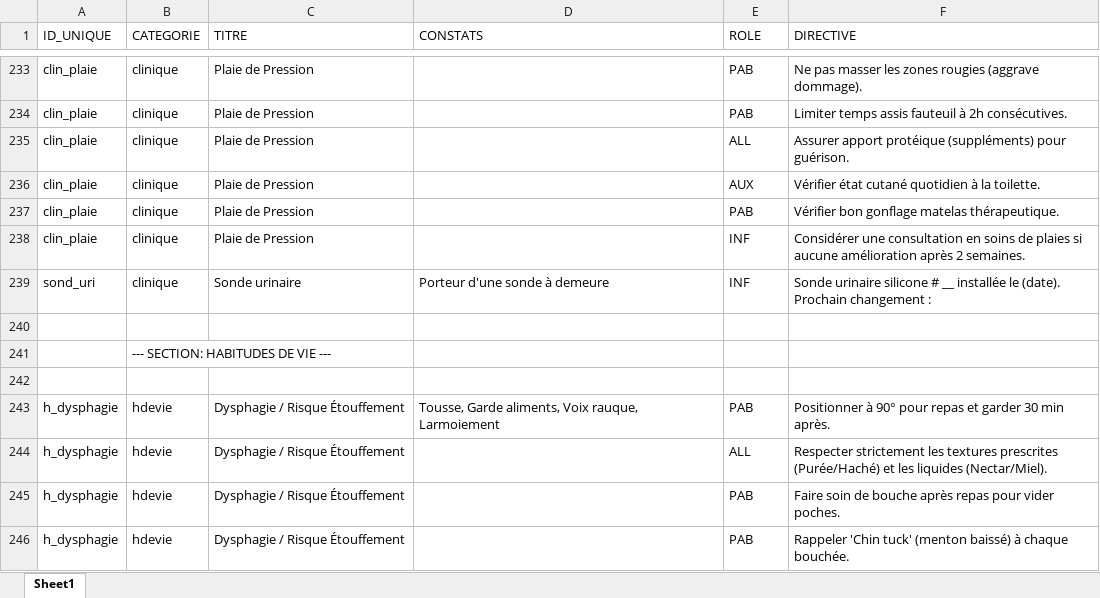
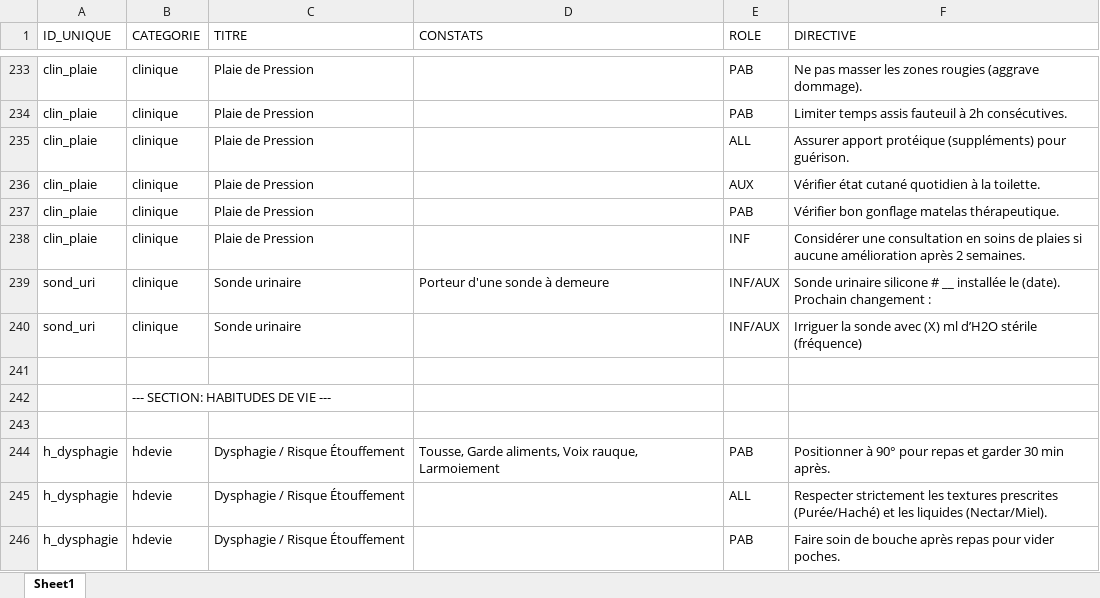
Before and after one commit to davedionl112/ptiexpert, an Excel workbook: banque_pti.xlsx, sheet Sheet1, drawn as a sheet; only a part is shown, gaps mark what is left out; the shorter side is filled out with more unchanged rows; values as stored, in another font and other column widths than the file's, no borders; the diff names each change by its address in the sheet, - before the commit and + after, or states it on an @@ line.

Commit message:
Add files via upload

```diff
--- a/banque_pti.xlsx (sheet Sheet1)
+++ b/banque_pti.xlsx (sheet Sheet1)
-E239 (ROLE): INF
+E239 (ROLE): INF/AUX
+row 240: sond_uri | clinique | Sonde urinaire |  | INF/AUX | Irriguer la sonde avec (X) ml d’H2O stérile (fréquence)
```
